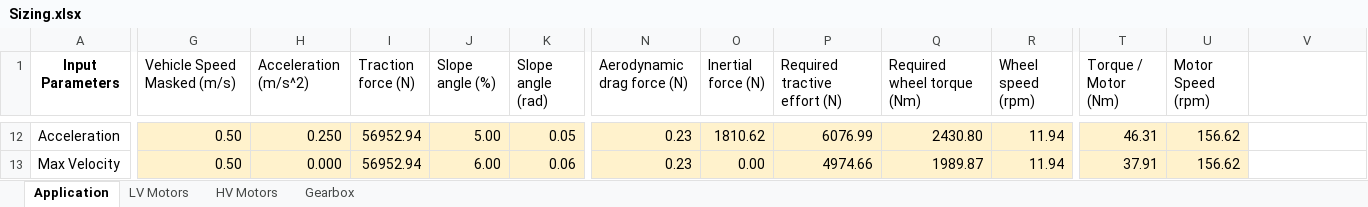
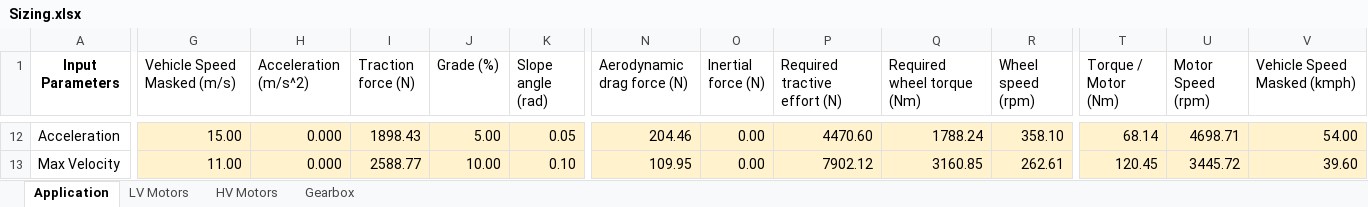
Before and after one commit to OmniPowertrainTechnologies/ElectricMotors, an Excel workbook: Sizing/Sizing.xlsx, sheet Application, drawn as a sheet; only a part is shown, gaps mark what is left out; values as stored, in another font and other column widths than the file's, no borders; charts and pictures and table styles not drawn; the diff covers the shown part only; the diff names each change by its address in the sheet, - before the commit and + after, or states it on an @@ line.

Commit message:
updating with Peak torque data

```diff
--- a/Sizing/Sizing.xlsx (sheet Application)
+++ b/Sizing/Sizing.xlsx (sheet Application)
-J1: Slope angle (%)
+J1: Grade (%)
-V1: (empty)
+V1: Vehicle Speed Masked (kmph)
-G12 (Vehicle Speed Masked (m/s)): 0.50
+G12 (Vehicle Speed Masked (m/s)): 15.00
-H12 (Acceleration (m/s^2)): 0.250
+H12 (Acceleration (m/s^2)): 0.000
-I12 (Traction force (N)): 56952.94
+I12 (Traction force (N)): 1898.43
-N12 (Aerodynamic drag force (N)): 0.23
+N12 (Aerodynamic drag force (N)): 204.46
-O12 (Inertial force (N)): 1810.62
+O12 (Inertial force (N)): 0.00
-P12 (Required tractive effort (N)): 6076.99
+P12 (Required tractive effort (N)): 4470.60
-Q12 (Required wheel torque (Nm)): 2430.80
+Q12 (Required wheel torque (Nm)): 1788.24
-R12 (Wheel speed (rpm)): 11.94
+R12 (Wheel speed (rpm)): 358.10
-T12 (Torque / Motor (Nm)): 46.31
+T12 (Torque / Motor (Nm)): 68.14
-U12 (Motor Speed (rpm)): 156.62
+U12 (Motor Speed (rpm)): 4698.71
-V12 (Vehicle Speed Masked (kmph)): (empty)
+V12 (Vehicle Speed Masked (kmph)): 54.00
-V12:V13 fill: none
+V12:V13 fill: #FFF2CC
-G13 (Vehicle Speed Masked (m/s)): 0.50
+G13 (Vehicle Speed Masked (m/s)): 11.00
-I13 (Traction force (N)): 56952.94
+I13 (Traction force (N)): 2588.77
-J13 (Grade (%)): 6.00
+J13 (Grade (%)): 10.00
-K13 (Slope angle (rad)): 0.06
+K13 (Slope angle (rad)): 0.10
-N13 (Aerodynamic drag force (N)): 0.23
+N13 (Aerodynamic drag force (N)): 109.95
-P13 (Required tractive effort (N)): 4974.66
+P13 (Required tractive effort (N)): 7902.12
-Q13 (Required wheel torque (Nm)): 1989.87
+Q13 (Required wheel torque (Nm)): 3160.85
-R13 (Wheel speed (rpm)): 11.94
+R13 (Wheel speed (rpm)): 262.61
-T13 (Torque / Motor (Nm)): 37.91
+T13 (Torque / Motor (Nm)): 120.45
-U13 (Motor Speed (rpm)): 156.62
+U13 (Motor Speed (rpm)): 3445.72
-V13 (Vehicle Speed Masked (kmph)): (empty)
+V13 (Vehicle Speed Masked (kmph)): 39.60
```
Also changed, not shown: 1 added row, 1 removed row, 56 edited cells and cell formats elsewhere in this sheet, formulas that keep their value, charts or pictures.
